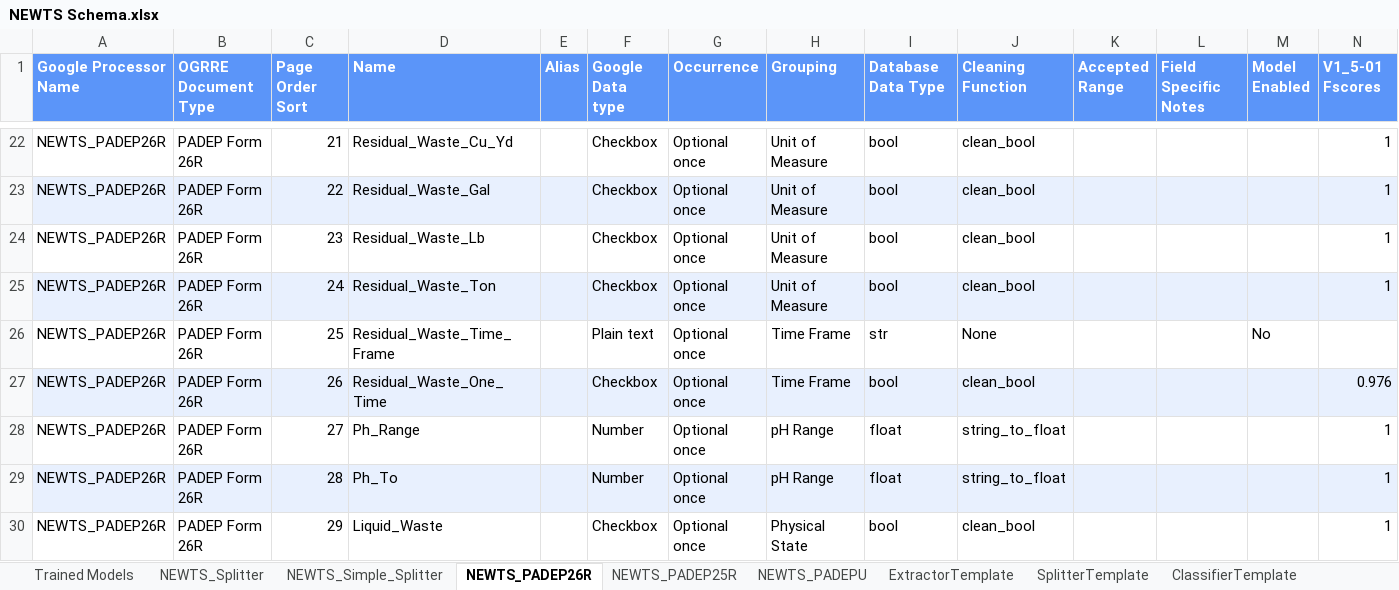
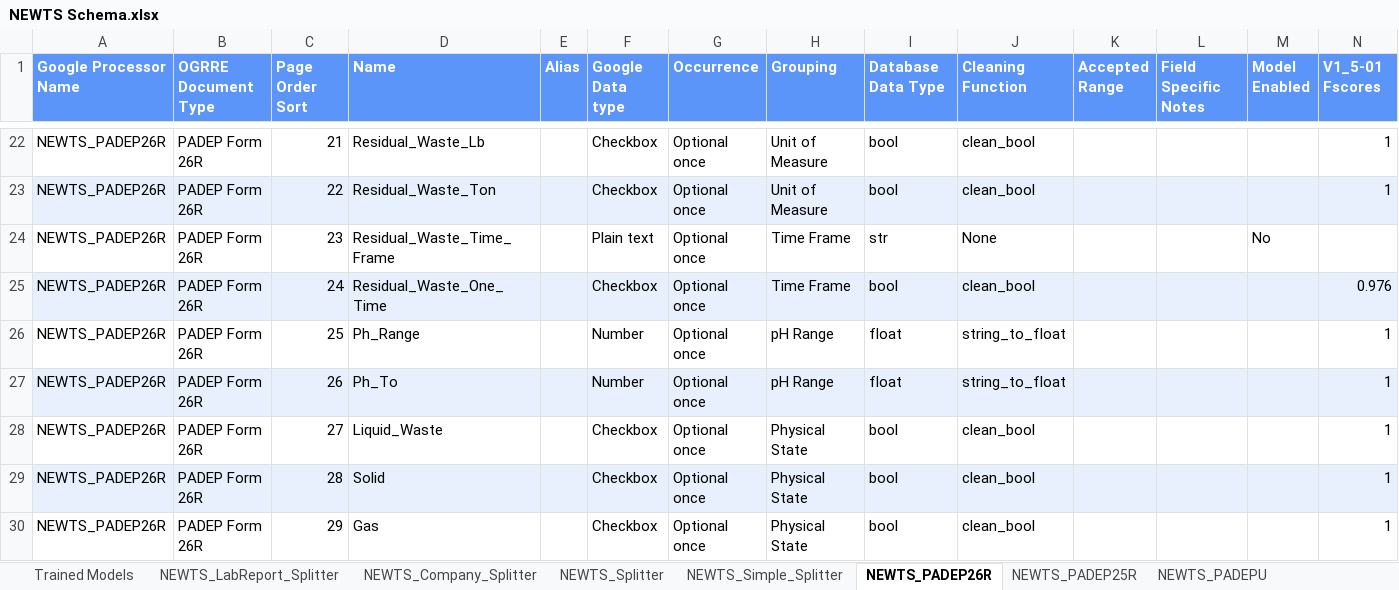
Before and after one commit to CATALOG-Historic-Records/OGRRE_data_cleaning, an Excel workbook: src/ogrre_data_cleaning/processor_schemas/NEWTS Schema.xlsx, sheet NEWTS_PADEP26R, drawn as a sheet; only a part is shown, gaps mark what is left out; values as stored, in another font and other column widths than the file's, no borders; charts and pictures not drawn; the diff covers the shown part only; the diff names each change by its address in the sheet, - before the commit and + after, or states it on an @@ line.

```diff
--- a/src/ogrre_data_cleaning/processor_schemas/NEWTS Schema.xlsx (sheet NEWTS_PADEP26R)
+++ b/src/ogrre_data_cleaning/processor_schemas/NEWTS Schema.xlsx (sheet NEWTS_PADEP26R)
+sheet tab: NEWTS_LabReport_Splitter
+sheet tab: NEWTS_Company_Splitter
-D22 (Name): Residual_Waste_Cu_Yd
+D22 (Name): Residual_Waste_Lb
-D23 (Name): Residual_Waste_Gal
+D23 (Name): Residual_Waste_Ton
-D24 (Name): Residual_Waste_Lb
+D24 (Name): Residual_Waste_Time_Frame
-F24 (Google Data type): Checkbox
+F24 (Google Data type): Plain text
-H24:H25 (Grouping): Unit of Measure
+H24:H25 (Grouping): Time Frame
-I24 (Database Data Type): bool
+I24 (Database Data Type): str
-J24 (Cleaning Function): clean_bool
+J24 (Cleaning Function): None
-M24 (Model Enabled): (empty)
+M24 (Model Enabled): No
-N24 (V1_5-01 Fscores): 1
+N24 (V1_5-01 Fscores): (empty)
-D25 (Name): Residual_Waste_Ton
+D25 (Name): Residual_Waste_One_Time
-N25 (V1_5-01 Fscores): 1
+N25 (V1_5-01 Fscores): 0.976
-D26 (Name): Residual_Waste_Time_Frame
+D26 (Name): Ph_Range
-F26 (Google Data type): Plain text
+F26 (Google Data type): Number
-H26:H27 (Grouping): Time Frame
+H26:H27 (Grouping): pH Range
-I26 (Database Data Type): str
+I26 (Database Data Type): float
-J26 (Cleaning Function): None
+J26 (Cleaning Function): string_to_float
-M26 (Model Enabled): No
+M26 (Model Enabled): (empty)
-N26 (V1_5-01 Fscores): (empty)
+N26 (V1_5-01 Fscores): 1
-D27 (Name): Residual_Waste_One_Time
+D27 (Name): Ph_To
-F27 (Google Data type): Checkbox
+F27 (Google Data type): Number
-I27 (Database Data Type): bool
+I27 (Database Data Type): float
-J27 (Cleaning Function): clean_bool
+J27 (Cleaning Function): string_to_float
-N27 (V1_5-01 Fscores): 0.976
+N27 (V1_5-01 Fscores): 1
-D28 (Name): Ph_Range
+D28 (Name): Liquid_Waste
-F28:F29 (Google Data type): Number
+F28:F29 (Google Data type): Checkbox
-H28:H29 (Grouping): pH Range
+H28:H29 (Grouping): Physical State
-I28:I29 (Database Data Type): float
+I28:I29 (Database Data Type): bool
-J28:J29 (Cleaning Function): string_to_float
+J28:J29 (Cleaning Function): clean_bool
-D29 (Name): Ph_To
+D29 (Name): Solid
-D30 (Name): Liquid_Waste
+D30 (Name): Gas
```
Also changed, not shown: 2 removed rows and 206 edited cells elsewhere in this sheet, sheet Trained Models, charts or pictures, 2 other files.
